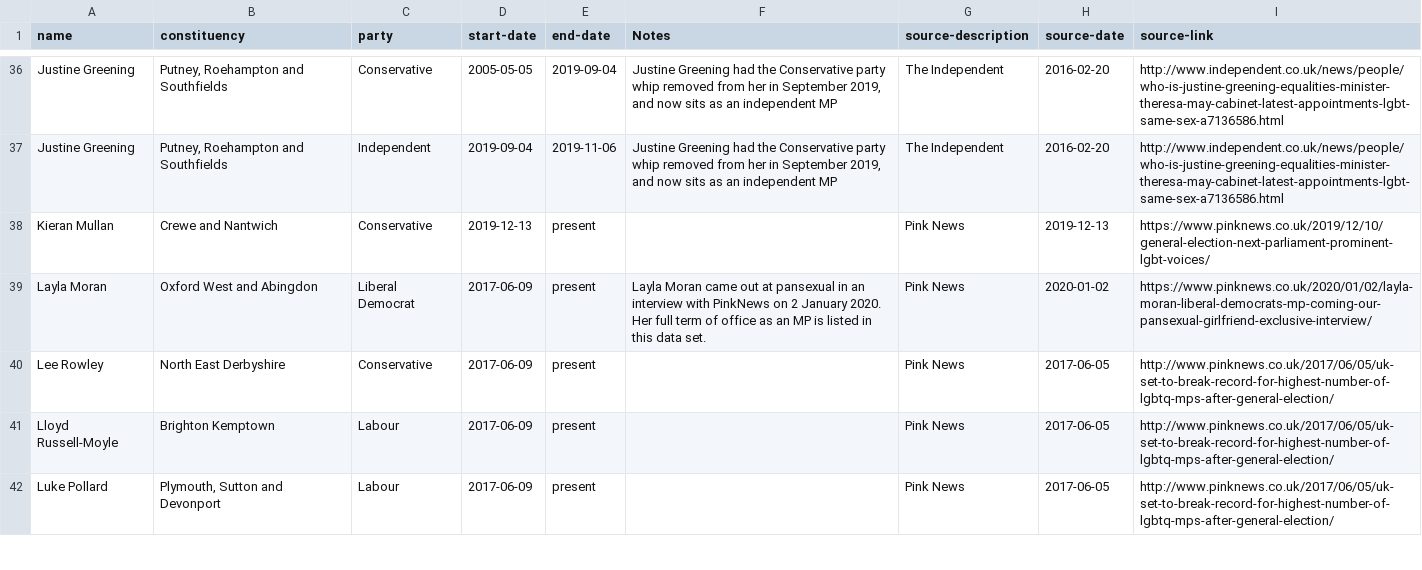
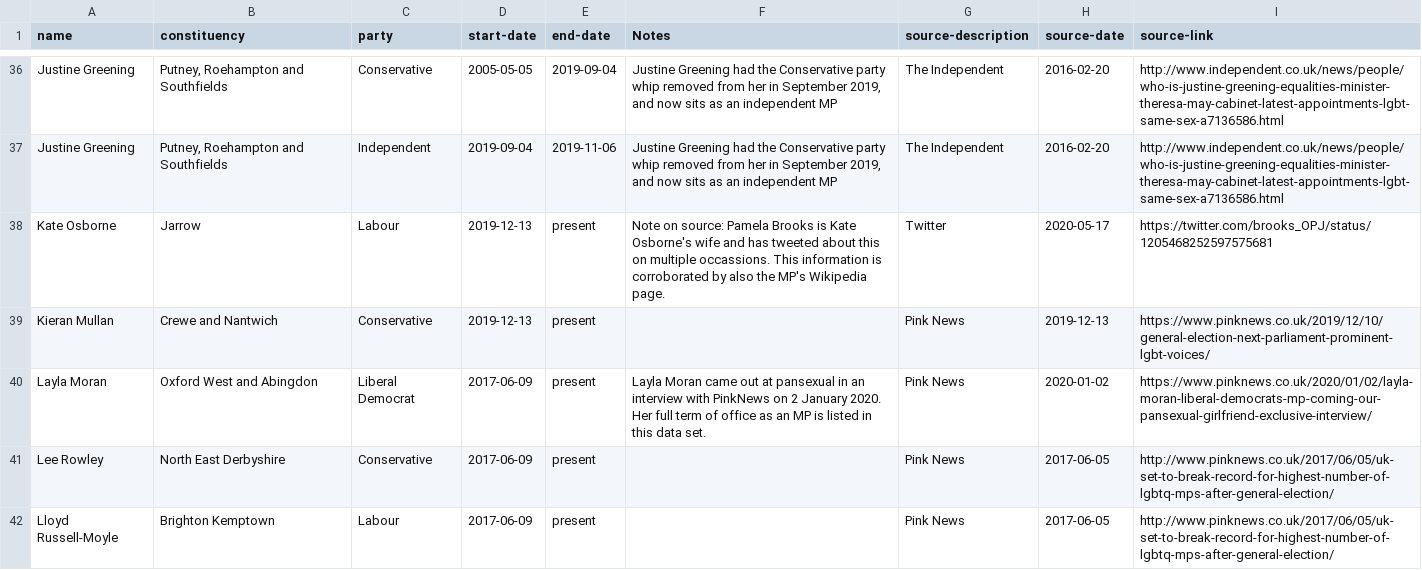
Before and after one commit to johnpeart/lgbt-mp, a CSV file: _data/members.csv, drawn as a sheet; only a part is shown, gaps mark what is left out; the shorter side is filled out with more unchanged rows; the diff names each change by its address in the sheet, - before the commit and + after, or states it on an @@ line.

Commit message:
Add additional MP
Credit @GeorgeMRyan from Twitter

```diff
--- a/_data/members.csv
+++ b/_data/members.csv
+row 38: Kate Osborne | Jarrow | Labour | 2019-12-13 | present | Note on source: Pamela Brooks is Kate Osborne's wife and has tweeted about this on multiple occassions. This information is corroborated by also the MP's Wikipedia page. | Twitter | 2020-05-17 | https://twitter.com/brooks_OPJ/status/1205468252597575681
```
Also changed, not shown: _data/parties.csv, _data/sources.csv.
